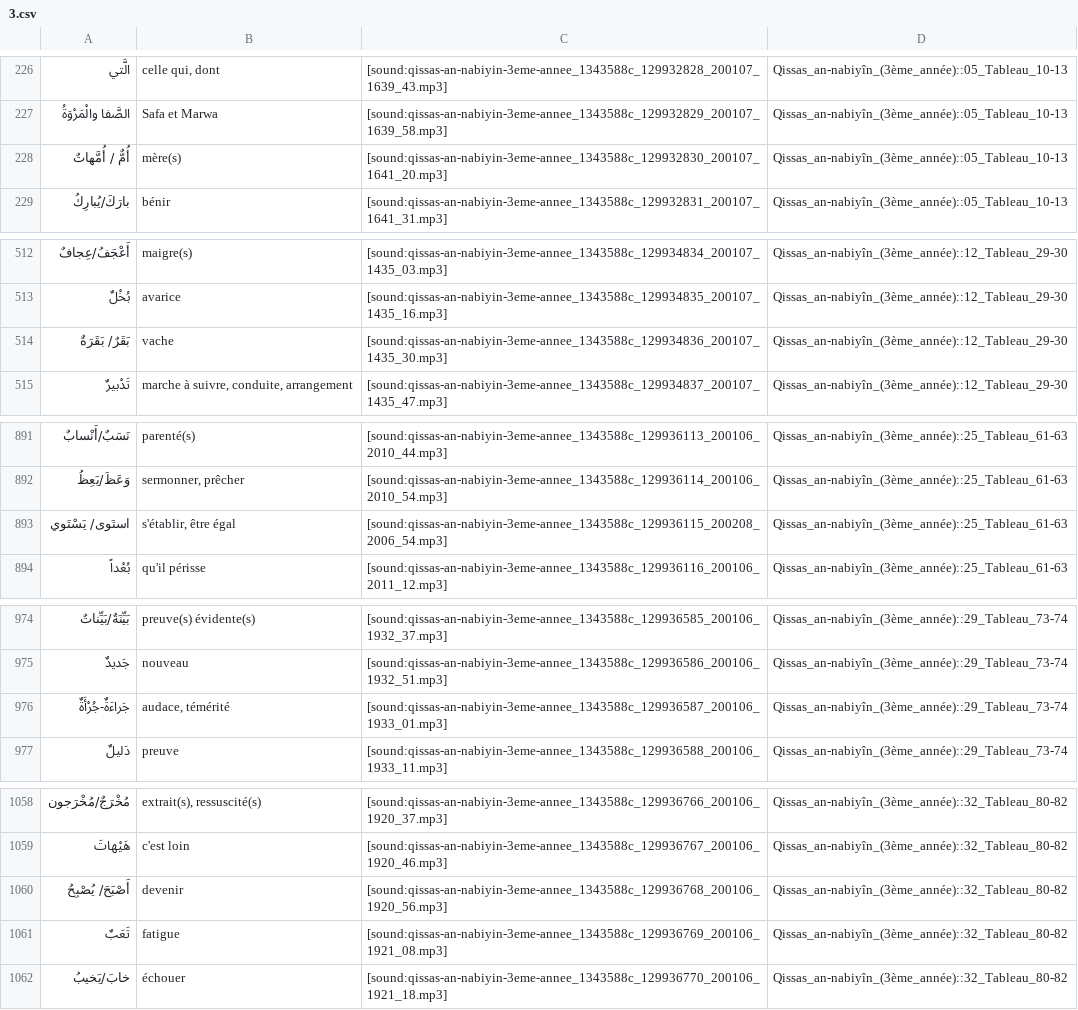
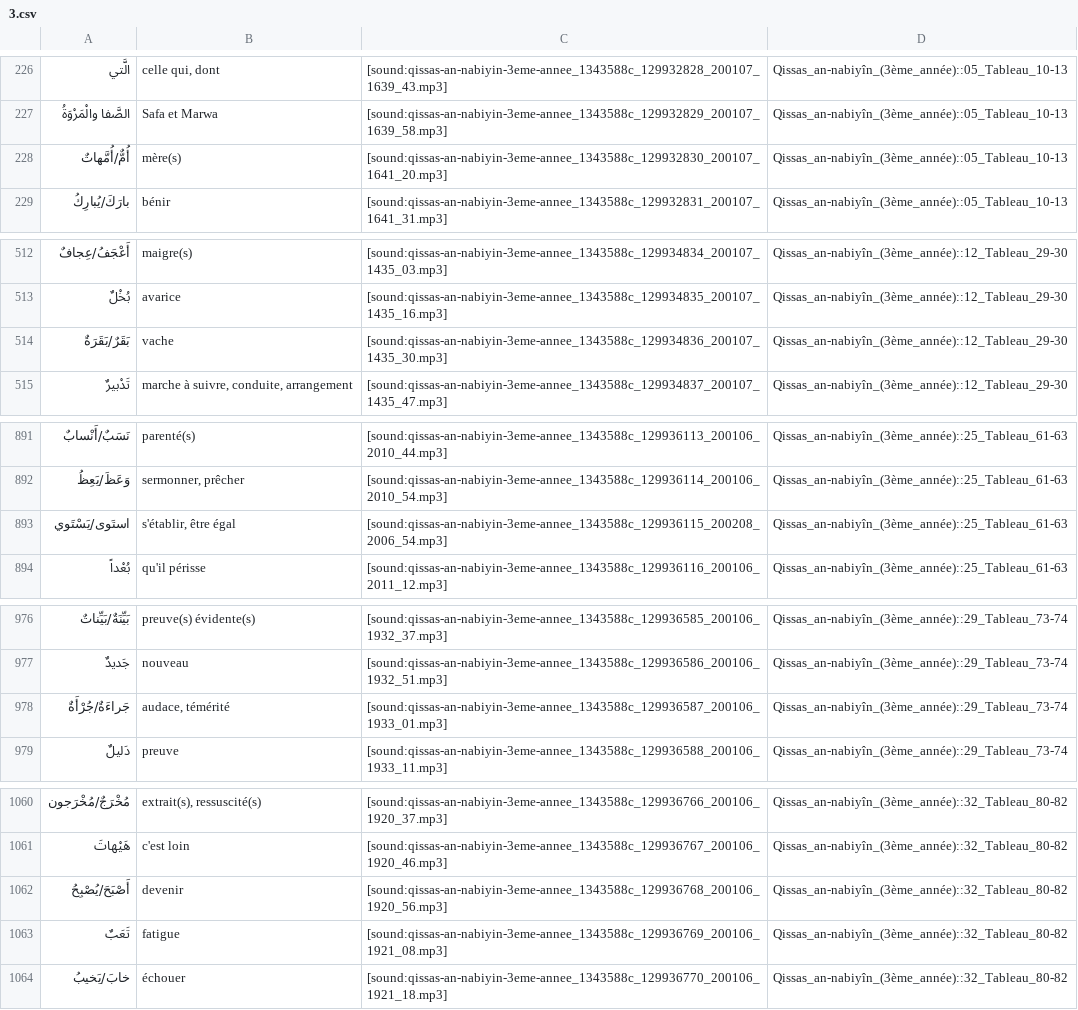
Before and after one commit to haszzz/haszzz.github.io, a CSV file: 3.csv, drawn as a sheet; only a part is shown, gaps mark what is left out; the diff covers the shown part only.

```diff
--- a/3.csv
+++ b/3.csv
@@ -227,3 +227,3 @@
 "الصَّفا والْمَرْوَةُ","Safa et Marwa","[sound:qissas-an-nabiyin-3eme-annee_1343588c_129932829_200107_1639_58.mp3]","Qissas_an-nabiyîn_(3ème_année)::05_Tableau_10-13"
-"أُمٌّ / أُمَّهاتٌ","mère(s)","[sound:qissas-an-nabiyin-3eme-annee_1343588c_129932830_200107_1641_20.mp3]","Qissas_an-nabiyîn_(3ème_année)::05_Tableau_10-13"
+"أُمٌّ/أُمَّهاتٌ","mère(s)","[sound:qissas-an-nabiyin-3eme-annee_1343588c_129932830_200107_1641_20.mp3]","Qissas_an-nabiyîn_(3ème_année)::05_Tableau_10-13"
 "بارَكَ/يُبارِكُ","bénir","[sound:qissas-an-nabiyin-3eme-annee_1343588c_129932831_200107_1641_31.mp3]","Qissas_an-nabiyîn_(3ème_année)::05_Tableau_10-13"
@@ -513,3 +513,3 @@
 "بُخْلٌ","avarice","[sound:qissas-an-nabiyin-3eme-annee_1343588c_129934835_200107_1435_16.mp3]","Qissas_an-nabiyîn_(3ème_année)::12_Tableau_29-30"
-"بَقَرٌ/ بَقَرَةٌ","vache","[sound:qissas-an-nabiyin-3eme-annee_1343588c_129934836_200107_1435_30.mp3]","Qissas_an-nabiyîn_(3ème_année)::12_Tableau_29-30"
+"بَقَرٌ/بَقَرَةٌ","vache","[sound:qissas-an-nabiyin-3eme-annee_1343588c_129934836_200107_1435_30.mp3]","Qissas_an-nabiyîn_(3ème_année)::12_Tableau_29-30"
 "تَدْبيرٌ","marche à suivre, conduite, arrangement","[sound:qissas-an-nabiyin-3eme-annee_1343588c_129934837_200107_1435_47.mp3]","Qissas_an-nabiyîn_(3ème_année)::12_Tableau_29-30"
@@ -892,3 +892,3 @@
 "وَعَظَ/يَعِظُ","sermonner, prêcher","[sound:qissas-an-nabiyin-3eme-annee_1343588c_129936114_200106_2010_54.mp3]","Qissas_an-nabiyîn_(3ème_année)::25_Tableau_61-63"
-"استَوى/ يَسْتَوي","s'établir, être égal","[sound:qissas-an-nabiyin-3eme-annee_1343588c_129936115_200208_2006_54.mp3]","Qissas_an-nabiyîn_(3ème_année)::25_Tableau_61-63"
+"استَوى/يَسْتَوي","s'établir, être égal","[sound:qissas-an-nabiyin-3eme-annee_1343588c_129936115_200208_2006_54.mp3]","Qissas_an-nabiyîn_(3ème_année)::25_Tableau_61-63"
 "بُعْداً","qu'il périsse","[sound:qissas-an-nabiyin-3eme-annee_1343588c_129936116_200106_2011_12.mp3]","Qissas_an-nabiyîn_(3ème_année)::25_Tableau_61-63"
@@ -975,3 +977,3 @@
 "جَديدٌ","nouveau","[sound:qissas-an-nabiyin-3eme-annee_1343588c_129936586_200106_1932_51.mp3]","Qissas_an-nabiyîn_(3ème_année)::29_Tableau_73-74"
-"جَراءَةٌ-جُرْأَةٌ","audace, témérité","[sound:qissas-an-nabiyin-3eme-annee_1343588c_129936587_200106_1933_01.mp3]","Qissas_an-nabiyîn_(3ème_année)::29_Tableau_73-74"
+"جَراءَةٌ/جُرْأَةٌ","audace, témérité","[sound:qissas-an-nabiyin-3eme-annee_1343588c_129936587_200106_1933_01.mp3]","Qissas_an-nabiyîn_(3ème_année)::29_Tableau_73-74"
 "دَليلٌ","preuve","[sound:qissas-an-nabiyin-3eme-annee_1343588c_129936588_200106_1933_11.mp3]","Qissas_an-nabiyîn_(3ème_année)::29_Tableau_73-74"
@@ -1059,3 +1061,3 @@
 "هَيْهاتَ","c'est loin","[sound:qissas-an-nabiyin-3eme-annee_1343588c_129936767_200106_1920_46.mp3]","Qissas_an-nabiyîn_(3ème_année)::32_Tableau_80-82"
-"أَصْبَحَ/ يُصْبِحُ","devenir","[sound:qissas-an-nabiyin-3eme-annee_1343588c_129936768_200106_1920_56.mp3]","Qissas_an-nabiyîn_(3ème_année)::32_Tableau_80-82"
+"أَصْبَحَ/يُصْبِحُ","devenir","[sound:qissas-an-nabiyin-3eme-annee_1343588c_129936768_200106_1920_56.mp3]","Qissas_an-nabiyîn_(3ème_année)::32_Tableau_80-82"
 "تَعَبٌ","fatigue","[sound:qissas-an-nabiyin-3eme-annee_1343588c_129936769_200106_1921_08.mp3]","Qissas_an-nabiyîn_(3ème_année)::32_Tableau_80-82"
```
Also changed, not shown: 2 added rows and 8 edited cells elsewhere in this file.
